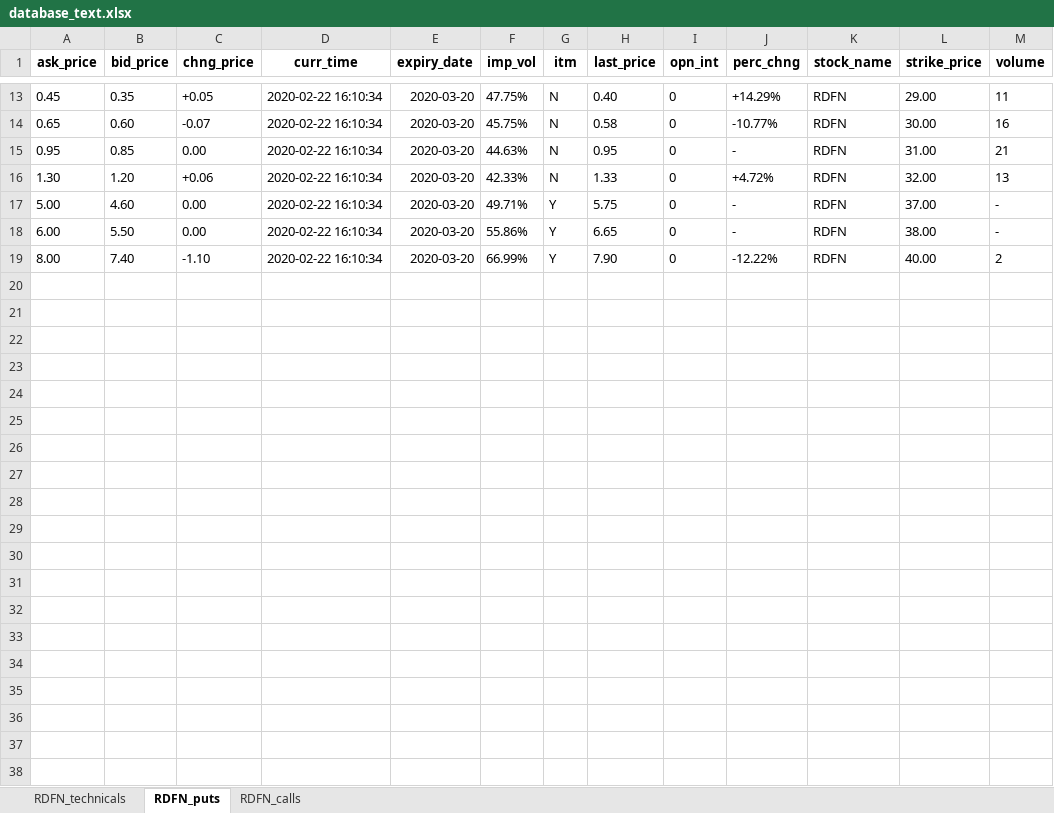
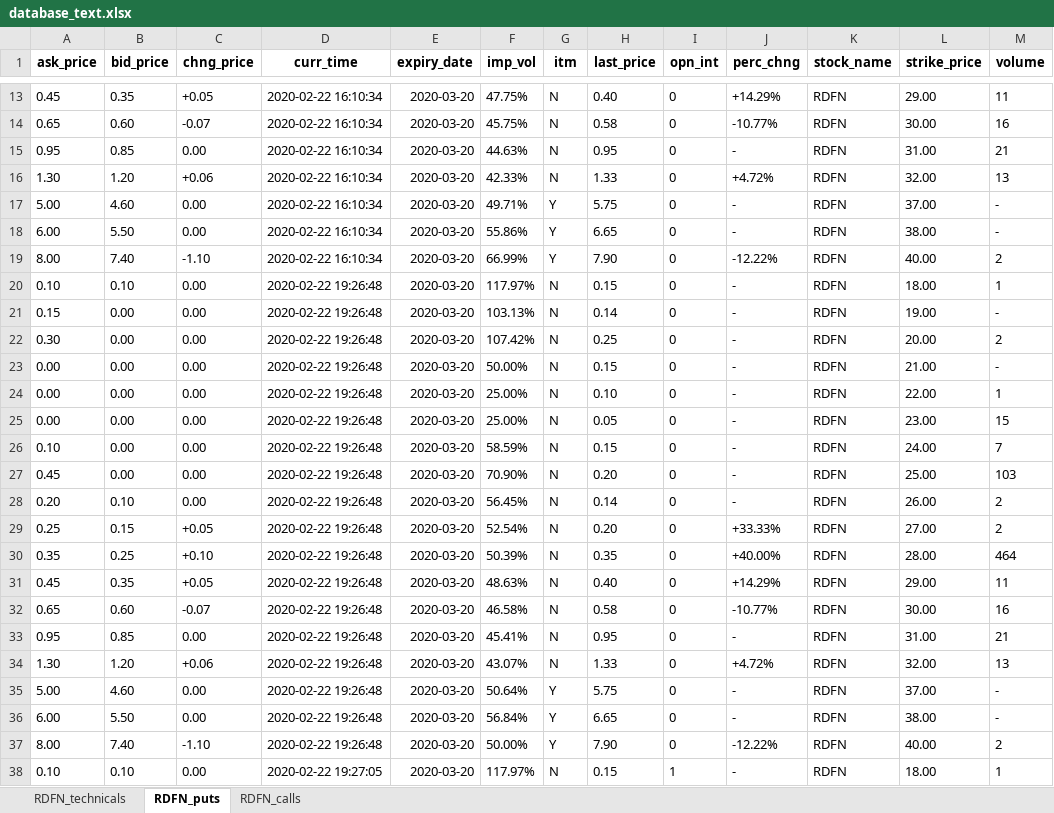
Before and after one commit to hr23232323/auto_market_data_bot, an Excel workbook: database_text.xlsx, sheet RDFN_puts, drawn as a sheet; only a part is shown, gaps mark what is left out; values as stored, in another font and other column widths than the file's, no borders; the diff covers the shown part only; the diff names each change by its address in the sheet, - before the commit and + after, or states it on an @@ line.

```diff
--- a/database_text.xlsx (sheet RDFN_puts)
+++ b/database_text.xlsx (sheet RDFN_puts)
+row 20: 0.10 | 0.10 | 0.00 | 2020-02-22 19:26:48 | 2020-03-20 | 117.97% | N | 0.15 | 0 | - | RDFN | 18.00 | 1
+row 21: 0.15 | 0.00 | 0.00 | 2020-02-22 19:26:48 | 2020-03-20 | 103.13% | N | 0.14 | 0 | - | RDFN | 19.00 | -
+row 22: 0.30 | 0.00 | 0.00 | 2020-02-22 19:26:48 | 2020-03-20 | 107.42% | N | 0.25 | 0 | - | RDFN | 20.00 | 2
+row 23: 0.00 | 0.00 | 0.00 | 2020-02-22 19:26:48 | 2020-03-20 | 50.00% | N | 0.15 | 0 | - | RDFN | 21.00 | -
+row 24: 0.00 | 0.00 | 0.00 | 2020-02-22 19:26:48 | 2020-03-20 | 25.00% | N | 0.10 | 0 | - | RDFN | 22.00 | 1
+row 25: 0.00 | 0.00 | 0.00 | 2020-02-22 19:26:48 | 2020-03-20 | 25.00% | N | 0.05 | 0 | - | RDFN | 23.00 | 15
+row 26: 0.10 | 0.00 | 0.00 | 2020-02-22 19:26:48 | 2020-03-20 | 58.59% | N | 0.15 | 0 | - | RDFN | 24.00 | 7
+row 27: 0.45 | 0.00 | 0.00 | 2020-02-22 19:26:48 | 2020-03-20 | 70.90% | N | 0.20 | 0 | - | RDFN | 25.00 | 103
+row 28: 0.20 | 0.10 | 0.00 | 2020-02-22 19:26:48 | 2020-03-20 | 56.45% | N | 0.14 | 0 | - | RDFN | 26.00 | 2
+row 29: 0.25 | 0.15 | +0.05 | 2020-02-22 19:26:48 | 2020-03-20 | 52.54% | N | 0.20 | 0 | +33.33% | RDFN | 27.00 | 2
+row 30: 0.35 | 0.25 | +0.10 | 2020-02-22 19:26:48 | 2020-03-20 | 50.39% | N | 0.35 | 0 | +40.00% | RDFN | 28.00 | 464
+row 31: 0.45 | 0.35 | +0.05 | 2020-02-22 19:26:48 | 2020-03-20 | 48.63% | N | 0.40 | 0 | +14.29% | RDFN | 29.00 | 11
+row 32: 0.65 | 0.60 | -0.07 | 2020-02-22 19:26:48 | 2020-03-20 | 46.58% | N | 0.58 | 0 | -10.77% | RDFN | 30.00 | 16
+row 33: 0.95 | 0.85 | 0.00 | 2020-02-22 19:26:48 | 2020-03-20 | 45.41% | N | 0.95 | 0 | - | RDFN | 31.00 | 21
+row 34: 1.30 | 1.20 | +0.06 | 2020-02-22 19:26:48 | 2020-03-20 | 43.07% | N | 1.33 | 0 | +4.72% | RDFN | 32.00 | 13
+row 35: 5.00 | 4.60 | 0.00 | 2020-02-22 19:26:48 | 2020-03-20 | 50.64% | Y | 5.75 | 0 | - | RDFN | 37.00 | -
+row 36: 6.00 | 5.50 | 0.00 | 2020-02-22 19:26:48 | 2020-03-20 | 56.84% | Y | 6.65 | 0 | - | RDFN | 38.00 | -
+row 37: 8.00 | 7.40 | -1.10 | 2020-02-22 19:26:48 | 2020-03-20 | 50.00% | Y | 7.90 | 0 | -12.22% | RDFN | 40.00 | 2
+row 38: 0.10 | 0.10 | 0.00 | 2020-02-22 19:27:05 | 2020-03-20 | 117.97% | N | 0.15 | 1 | - | RDFN | 18.00 | 1
```
Also changed, not shown: 71 added rows elsewhere in this sheet, sheet RDFN_calls, sheet RDFN_technicals, 3 other files.
